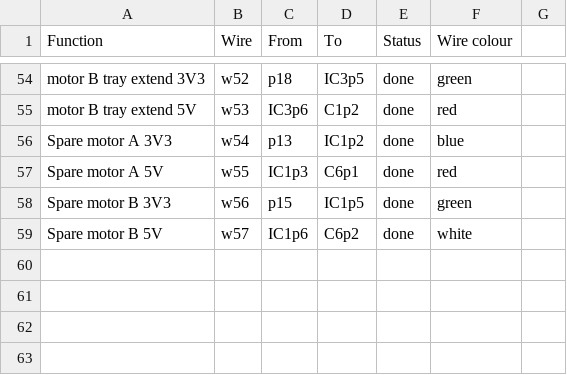
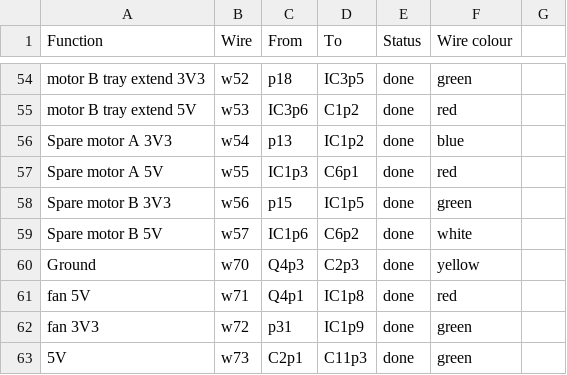
Before and after one commit to hillwithsmallfields/noticeboard, a CSV file: connections.csv, drawn as a sheet; only a part is shown, gaps mark what is left out; the diff names each change by its address in the sheet, - before the commit and + after, or states it on an @@ line.

```diff
--- a/connections.csv
+++ b/connections.csv
+row 60: Ground | w70 | Q4p3 | C2p3 | done | yellow
+row 61: fan 5V | w71 | Q4p1 | IC1p8 | done | red
+row 62: fan 3V3 | w72 | p31 | IC1p9 | done | green
+row 63: 5V | w73 | C2p1 | C11p3 | done | green
```
Also changed, not shown: connectors.csv, noticeboard-circuit-board.csv, 1 other file.
